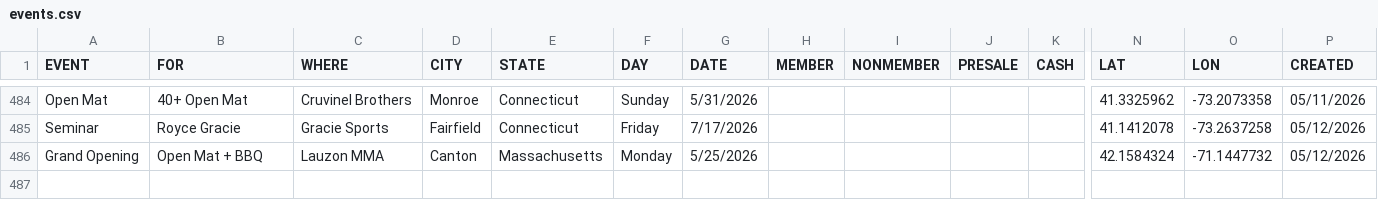
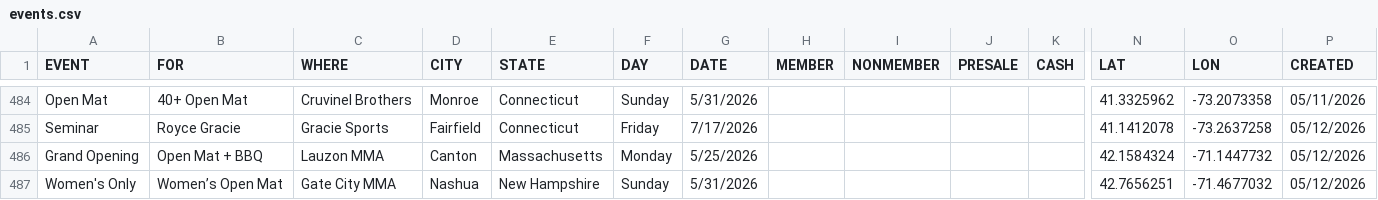
Before and after one commit to anyjiujitsu/anyjiujitsu.github.io, a CSV file: events.csv, drawn as a sheet; only a part is shown, gaps mark what is left out; rows hold the shown columns only; the diff names each change by its address in the sheet, - before the commit and + after, or states it on an @@ line.

Commit message:
Append event row (2026-05-13T02:37:03.596Z)

```diff
--- a/events.csv
+++ b/events.csv
+row 487: Women's Only | Women’s Open Mat | Gate City MMA | Nashua | New Hampshire | Sunday | 5/31/2026 |  |  |  |  | 42.7656251 | -71.4677032 | 05/12/2026
```
